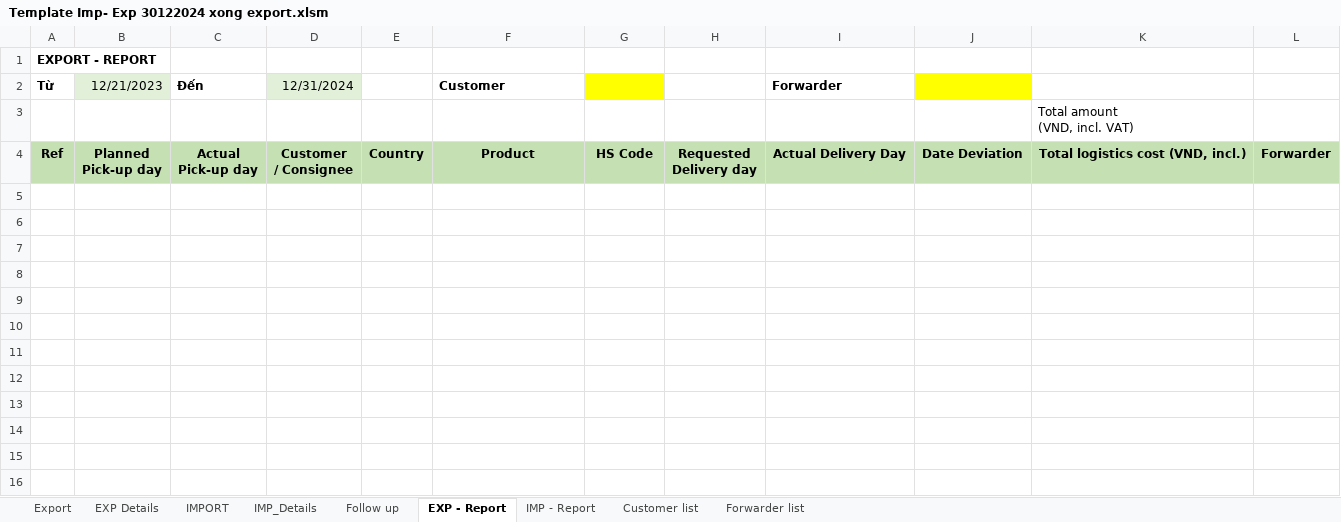
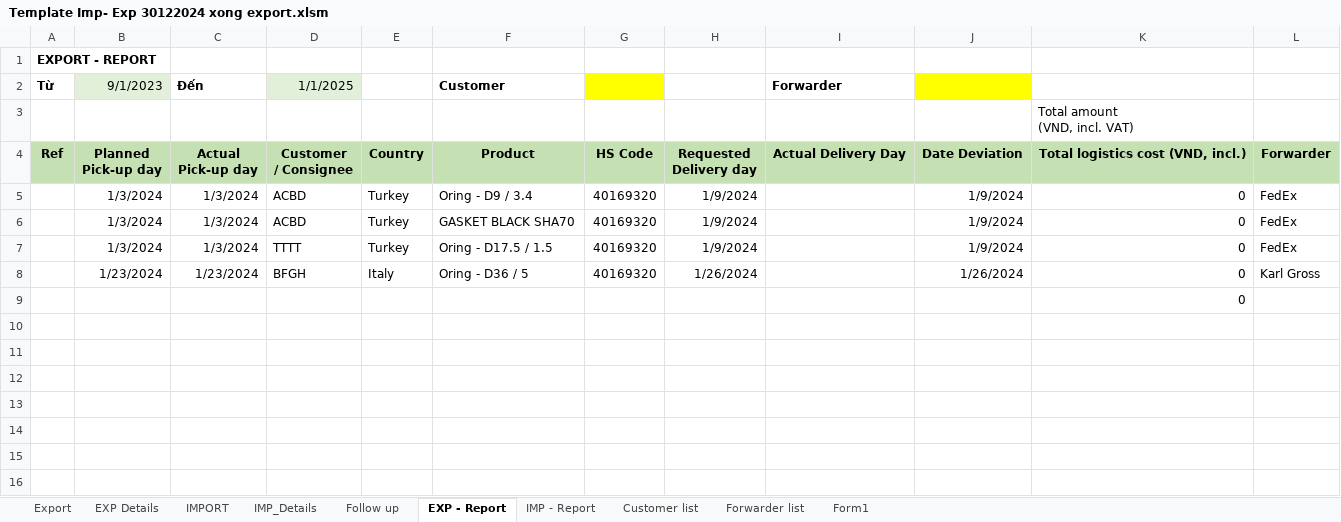
Before and after one commit to TCNT-1a/logisticViThao, an Excel workbook: Template Imp- Exp 30122024 xong export.xlsm, sheet EXP - Report, drawn as a sheet; only a part is shown; values as stored, in another font and other column widths than the file's, no borders; charts and pictures not drawn; the diff names each change by its address in the sheet, - before the commit and + after, or states it on an @@ line.

Commit message:
up

```diff
--- a/Template Imp- Exp 30122024 xong export.xlsm (sheet EXP - Report)
+++ b/Template Imp- Exp 30122024 xong export.xlsm (sheet EXP - Report)
+sheet tab: Form1
-B2: 12/21/2023
+B2: 9/1/2023
-D2: 12/31/2024
+D2: 1/1/2025
-row 5: (empty)
+row 5:  | 1/3/2024 | 1/3/2024 | ACBD | Turkey | Oring - D9 / 3.4 | 40169320 | 1/9/2024 |  | 1/9/2024 | 0 | FedEx
-row 6: (empty)
+row 6:  | 1/3/2024 | 1/3/2024 | ACBD | Turkey | GASKET BLACK SHA70 | 40169320 | 1/9/2024 |  | 1/9/2024 | 0 | FedEx
-row 7: (empty)
+row 7:  | 1/3/2024 | 1/3/2024 | TTTT | Turkey | Oring - D17.5 / 1.5 | 40169320 | 1/9/2024 |  | 1/9/2024 | 0 | FedEx
-row 8: (empty)
+row 8:  | 1/23/2024 | 1/23/2024 | BFGH | Italy | Oring - D36 / 5 | 40169320 | 1/26/2024 |  | 1/26/2024 | 0 | Karl Gross
-K9: (empty)
+K9: 0
```
Also changed, not shown: charts or pictures.
